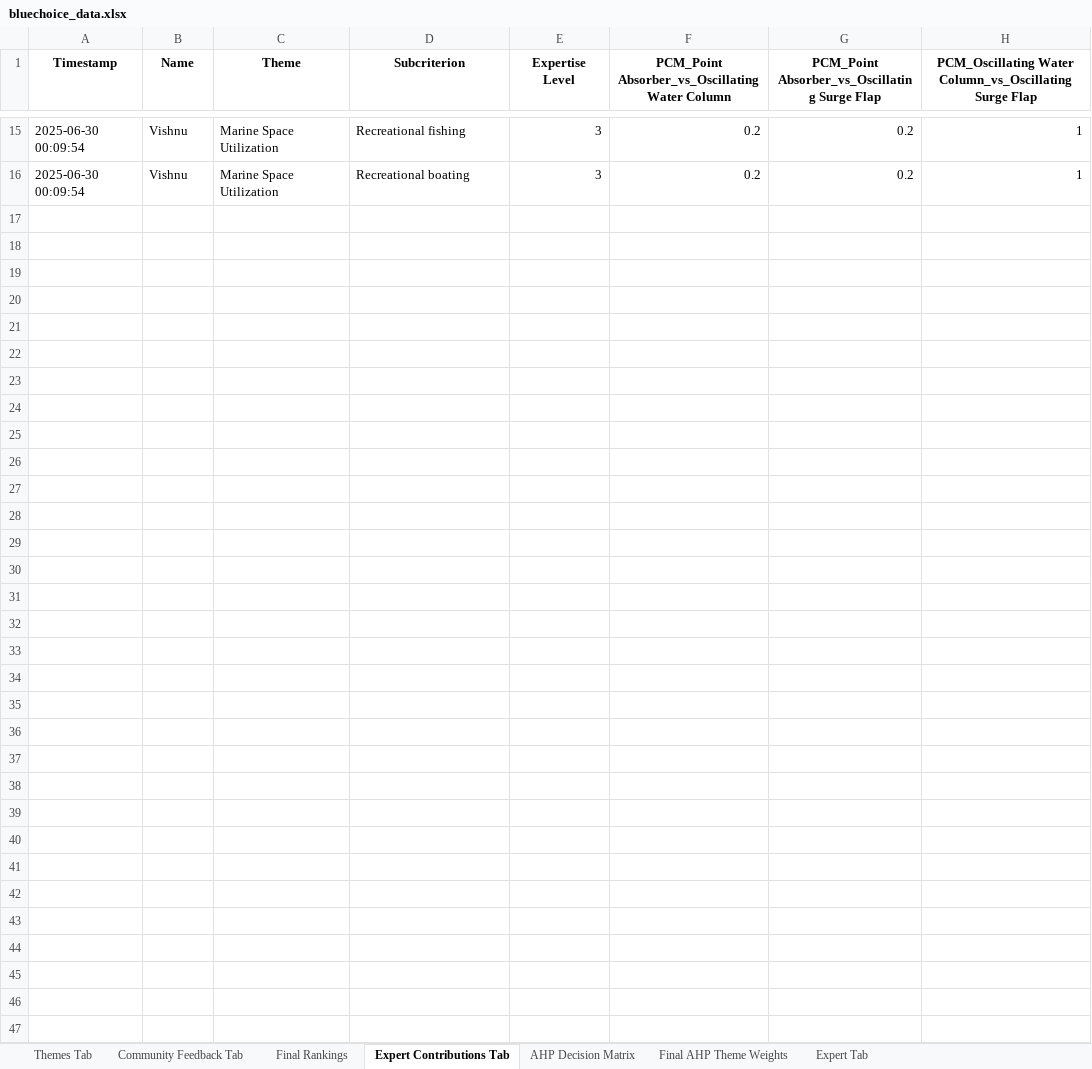
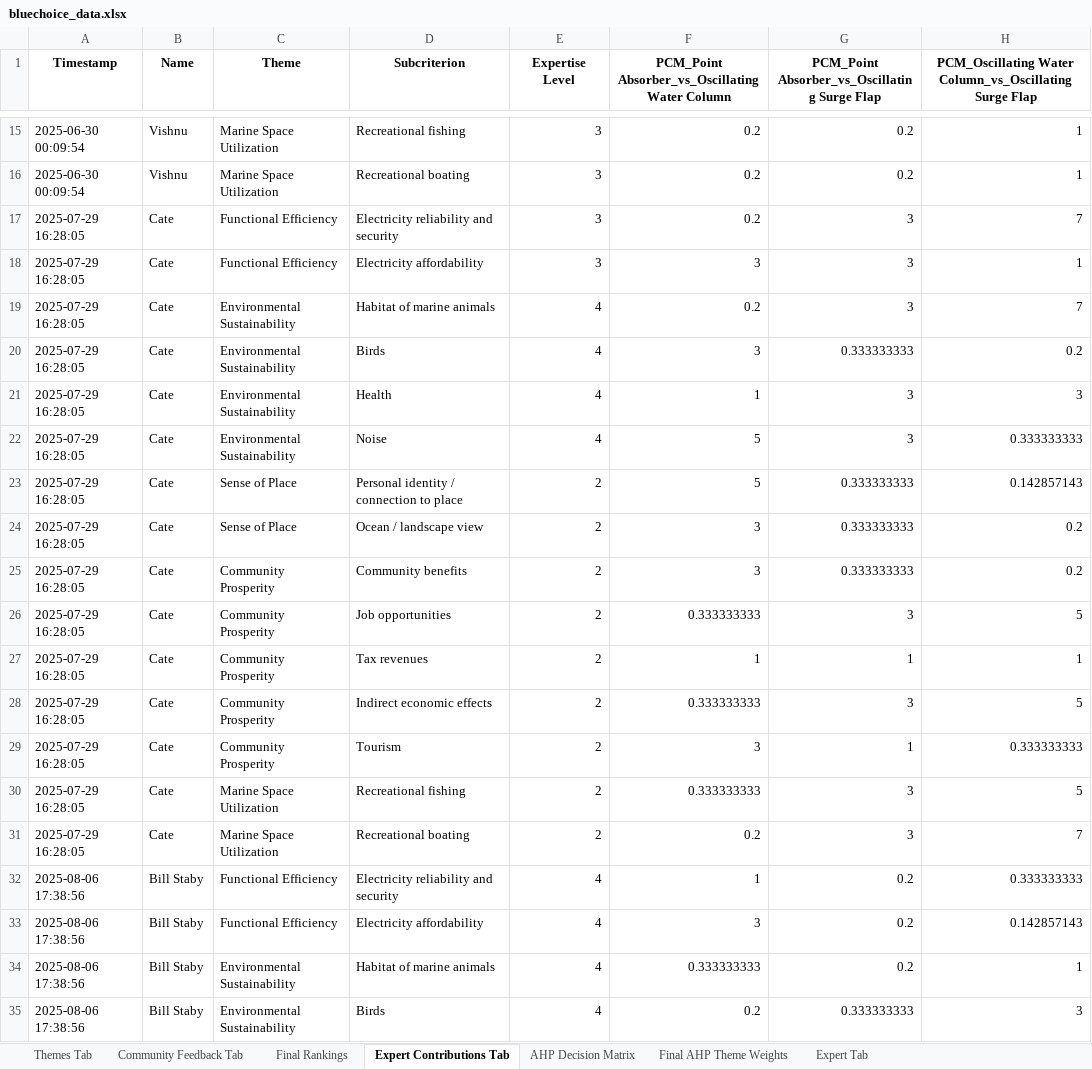
Before and after one commit to vishnu-vs-umich/WEC-Convergence-Work, an Excel workbook: streamlit_wec_full_app_repo/bluechoice_data.xlsx, sheet Expert Contributions Tab, drawn as a sheet; only a part is shown, gaps mark what is left out; values as stored, in another font and other column widths than the file's, no borders; the diff covers the shown part only; the diff names each change by its address in the sheet, - before the commit and + after, or states it on an @@ line.

```diff
--- a/streamlit_wec_full_app_repo/bluechoice_data.xlsx (sheet Expert Contributions Tab)
+++ b/streamlit_wec_full_app_repo/bluechoice_data.xlsx (sheet Expert Contributions Tab)
+row 17: 2025-07-29 16:28:05 | Cate | Functional Efficiency | Electricity reliability and security | 3 | 0.2 | 3 | 7
+row 18: 2025-07-29 16:28:05 | Cate | Functional Efficiency | Electricity affordability | 3 | 3 | 3 | 1
+row 19: 2025-07-29 16:28:05 | Cate | Environmental Sustainability | Habitat of marine animals | 4 | 0.2 | 3 | 7
+row 20: 2025-07-29 16:28:05 | Cate | Environmental Sustainability | Birds | 4 | 3 | 0.333333333 | 0.2
+row 21: 2025-07-29 16:28:05 | Cate | Environmental Sustainability | Health | 4 | 1 | 3 | 3
+row 22: 2025-07-29 16:28:05 | Cate | Environmental Sustainability | Noise | 4 | 5 | 3 | 0.333333333
+row 23: 2025-07-29 16:28:05 | Cate | Sense of Place | Personal identity / connection to place | 2 | 5 | 0.333333333 | 0.142857143
+row 24: 2025-07-29 16:28:05 | Cate | Sense of Place | Ocean / landscape view | 2 | 3 | 0.333333333 | 0.2
+row 25: 2025-07-29 16:28:05 | Cate | Community Prosperity | Community benefits | 2 | 3 | 0.333333333 | 0.2
+row 26: 2025-07-29 16:28:05 | Cate | Community Prosperity | Job opportunities | 2 | 0.333333333 | 3 | 5
+row 27: 2025-07-29 16:28:05 | Cate | Community Prosperity | Tax revenues | 2 | 1 | 1 | 1
+row 28: 2025-07-29 16:28:05 | Cate | Community Prosperity | Indirect economic effects | 2 | 0.333333333 | 3 | 5
+row 29: 2025-07-29 16:28:05 | Cate | Community Prosperity | Tourism | 2 | 3 | 1 | 0.333333333
+row 30: 2025-07-29 16:28:05 | Cate | Marine Space Utilization | Recreational fishing | 2 | 0.333333333 | 3 | 5
+row 31: 2025-07-29 16:28:05 | Cate | Marine Space Utilization | Recreational boating | 2 | 0.2 | 3 | 7
+row 32: 2025-08-06 17:38:56 | Bill Staby | Functional Efficiency | Electricity reliability and security | 4 | 1 | 0.2 | 0.333333333
+row 33: 2025-08-06 17:38:56 | Bill Staby | Functional Efficiency | Electricity affordability | 4 | 3 | 0.2 | 0.142857143
+row 34: 2025-08-06 17:38:56 | Bill Staby | Environmental Sustainability | Habitat of marine animals | 4 | 0.333333333 | 0.2 | 1
+row 35: 2025-08-06 17:38:56 | Bill Staby | Environmental Sustainability | Birds | 4 | 0.2 | 0.333333333 | 3
```
Also changed, not shown: 26 added rows elsewhere in this sheet, sheet Community Feedback Tab, sheet AHP Decision Matrix, sheet Final Rankings, sheet Final AHP Theme Weights, 1 other file.
